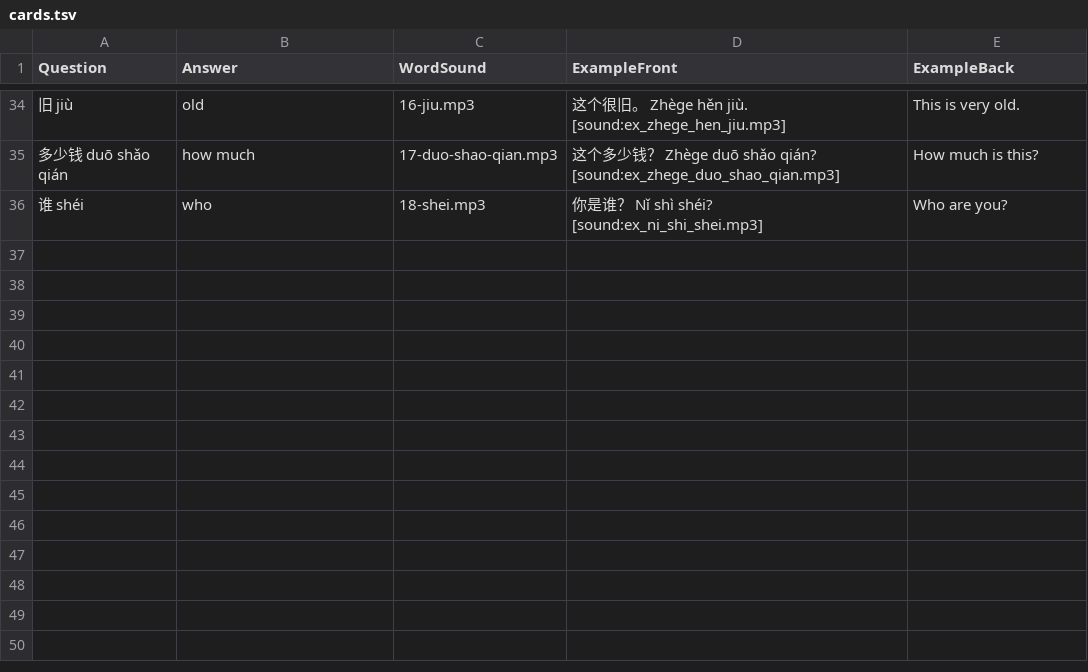
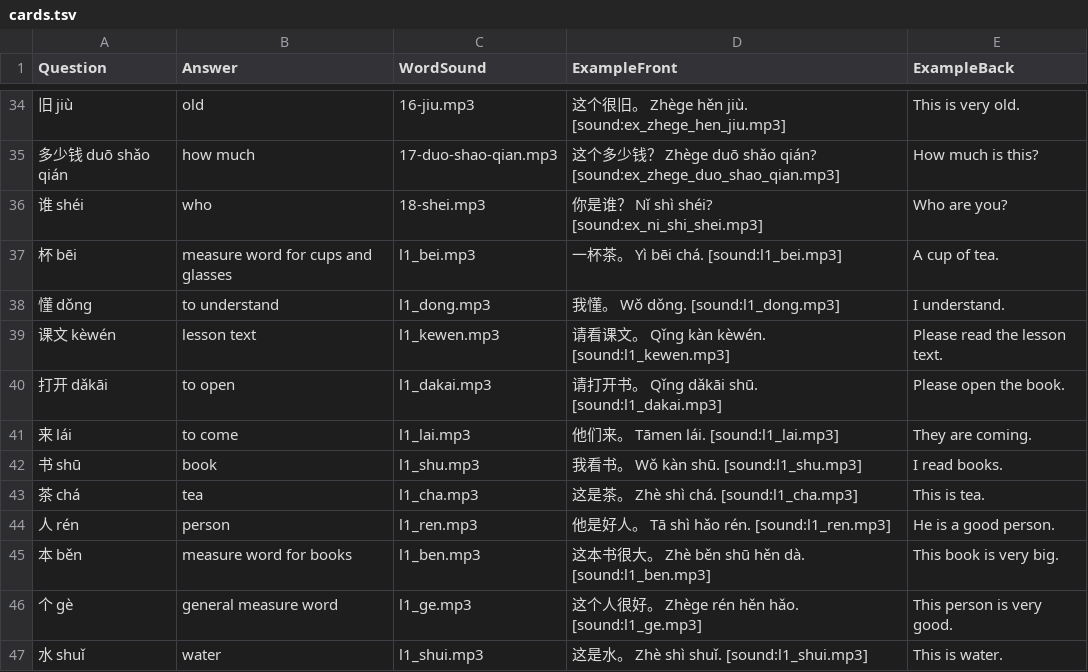
Before and after one commit to Waldmann-dev/Anki-Chinesisch, a TSV file: Chinese Vocabulary/02. Basic/01. Chinese to English/cards.tsv, drawn as a sheet; only a part is shown, gaps mark what is left out.

Commit message:
Update 4: Lesson 1 grammar (le/ba/measure words/ma/lai), 11 new vocab words, reading deck (basics)

```diff
--- a/Chinese Vocabulary/02. Basic/01. Chinese to English/cards.tsv
+++ b/Chinese Vocabulary/02. Basic/01. Chinese to English/cards.tsv
@@ -36 +36,12 @@ Question	Answer	WordSound	ExampleFront	ExampleBack
 谁 shéi	who	18-shei.mp3	你是谁？ Nǐ shì shéi? [sound:ex_ni_shi_shei.mp3]	Who are you?
+杯 bēi	measure word for cups and glasses	l1_bei.mp3	一杯茶。 Yì bēi chá. [sound:l1_bei.mp3]	A cup of tea.
+懂 dǒng	to understand	l1_dong.mp3	我懂。 Wǒ dǒng. [sound:l1_dong.mp3]	I understand.
+课文 kèwén	lesson text	l1_kewen.mp3	请看课文。 Qǐng kàn kèwén. [sound:l1_kewen.mp3]	Please read the lesson text.
+打开 dǎkāi	to open	l1_dakai.mp3	请打开书。 Qǐng dǎkāi shū. [sound:l1_dakai.mp3]	Please open the book.
+来 lái	to come	l1_lai.mp3	他们来。 Tāmen lái. [sound:l1_lai.mp3]	They are coming.
+书 shū	book	l1_shu.mp3	我看书。 Wǒ kàn shū. [sound:l1_shu.mp3]	I read books.
+茶 chá	tea	l1_cha.mp3	这是茶。 Zhè shì chá. [sound:l1_cha.mp3]	This is tea.
+人 rén	person	l1_ren.mp3	他是好人。 Tā shì hǎo rén. [sound:l1_ren.mp3]	He is a good person.
+本 běn	measure word for books	l1_ben.mp3	这本书很大。 Zhè běn shū hěn dà. [sound:l1_ben.mp3]	This book is very big.
+个 gè	general measure word	l1_ge.mp3	这个人很好。 Zhège rén hěn hǎo. [sound:l1_ge.mp3]	This person is very good.
+水 shuǐ	water	l1_shui.mp3	这是水。 Zhè shì shuǐ. [sound:l1_shui.mp3]	This is water.
```
Also changed, not shown: Chinese Vocabulary/02. Basic/02. English to Chinese/cards.tsv, 6 other files.
